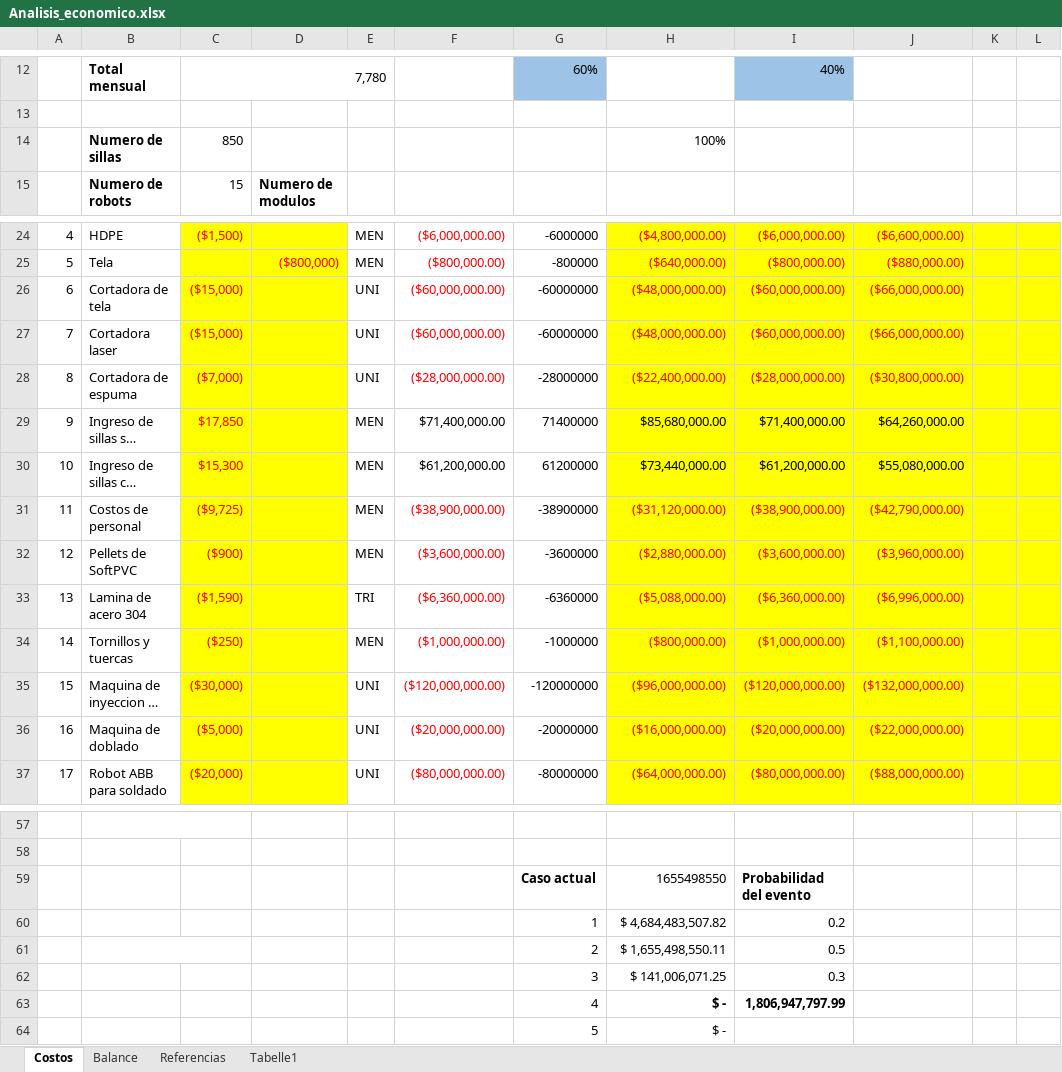
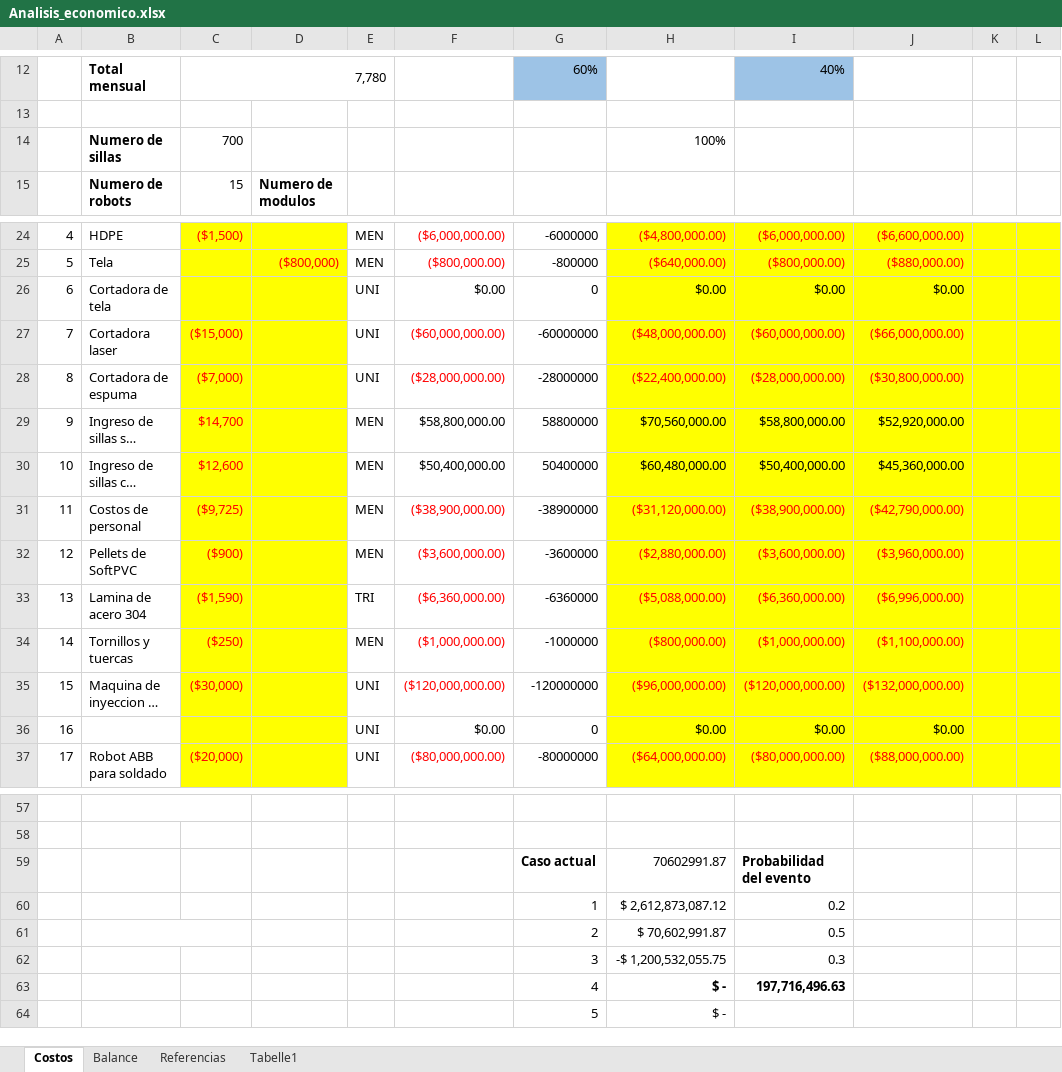
Before and after one commit to UNAL-APM-2022I/SediaAutomatica, an Excel workbook: 4 - Evaluación Económica del Proyecto/Analisis_economico.xlsx, sheet Costos, drawn as a sheet; only a part is shown, gaps mark what is left out; long unchanged cells end in …; values as stored, in another font and other column widths than the file's, no borders; table styles not drawn; removed rows and columns are numbered as before the commit, all else as after; the diff names each change by its address in the sheet, - before the commit and + after, or states it on an @@ line.

```diff
--- a/4 - Evaluación Económica del Proyecto/Analisis_economico.xlsx (sheet Costos)
+++ b/4 - Evaluación Económica del Proyecto/Analisis_economico.xlsx (sheet Costos)
-C14: 850
+C14: 700
-C26: ($15,000)
+C26: (empty)
-F26: ($60,000,000.00)
+F26: $0.00
-F26 text colour: #FF0000
+F26 text colour: black
-G26: -60000000
+G26: 0
-H26: ($48,000,000.00)
+H26: $0.00
-H26:J26 text colour: #FF0000
+H26:J26 text colour: black
-I26: ($60,000,000.00)
+I26: $0.00
-J26: ($66,000,000.00)
+J26: $0.00
-C29: $17,850
+C29: $14,700
-F29: $71,400,000.00
+F29: $58,800,000.00
-G29: 71400000
+G29: 58800000
-H29: $85,680,000.00
+H29: $70,560,000.00
-I29: $71,400,000.00
+I29: $58,800,000.00
-J29: $64,260,000.00
+J29: $52,920,000.00
-C30: $15,300
+C30: $12,600
-F30: $61,200,000.00
+F30: $50,400,000.00
-G30: 61200000
+G30: 50400000
-H30: $73,440,000.00
+H30: $60,480,000.00
-I30: $61,200,000.00
+I30: $50,400,000.00
-J30: $55,080,000.00
+J30: $45,360,000.00
-row 36: 16 | Maquina de doblado | ($5,000) |  | UNI | ($20,000,000.00) | -20000000 | ($16,000,000.00) | ($20,000,000.00) | ($22,000,000.00)
+row 36: 16 |  |  |  | UNI | $0.00 | 0 | $0.00 | $0.00 | $0.00
-H59: 1655498550
+H59: 70602991.87
-H60: $ 4,684,483,507.82
+H60: $ 2,612,873,087.12
-H61: $ 1,655,498,550.11
+H61: $ 70,602,991.87
-H62: $ 141,006,071.25
+H62: -$ 1,200,532,055.75
-I63: 1,806,947,797.99
+I63: 197,716,496.63
```
Also changed, not shown: sheet Balance, hidden cells, 1 other file.
